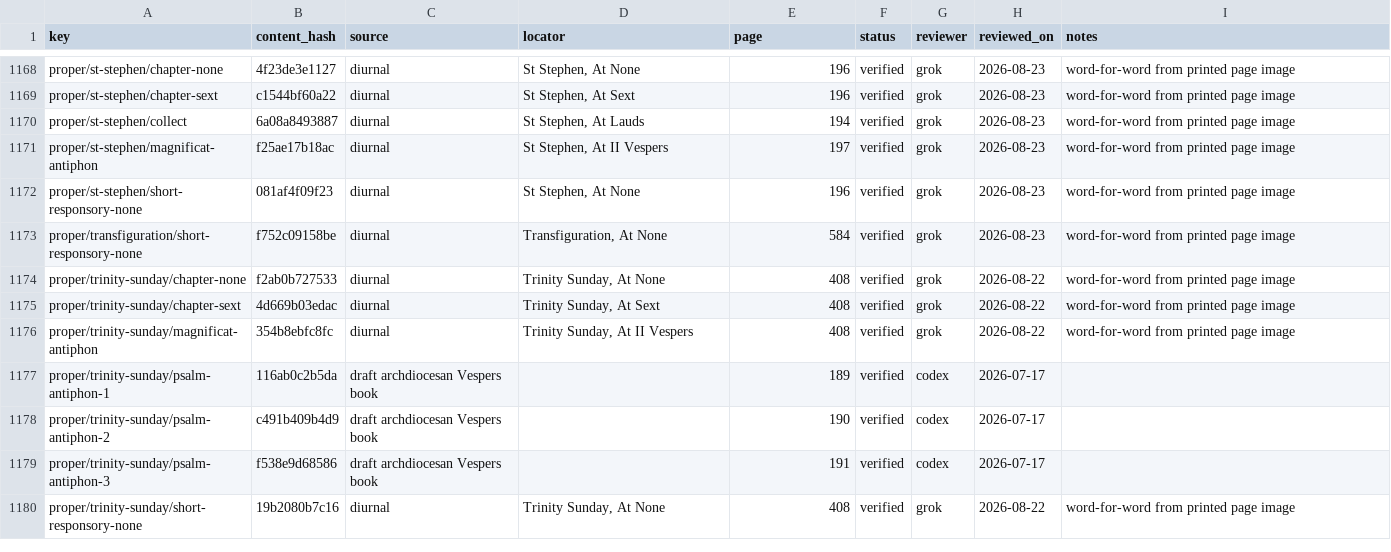
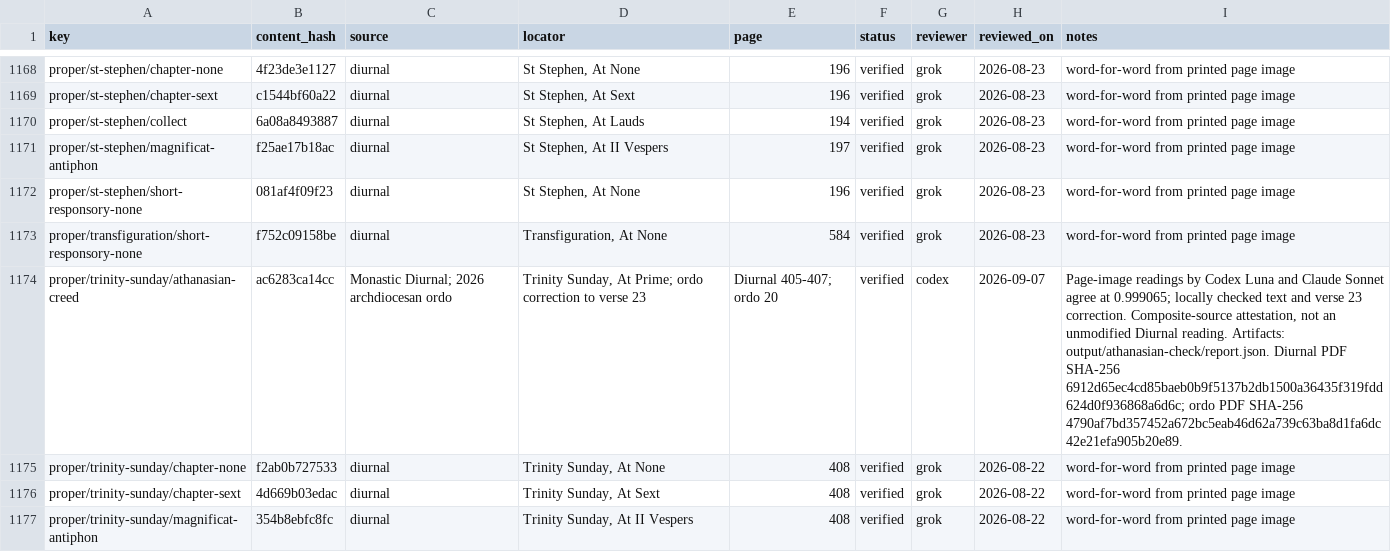
Before and after one commit to orthodoxwest/office, a CSV file: data/review/provenance.csv, drawn as a sheet; only a part is shown, gaps mark what is left out; the shorter side is filled out with more unchanged rows; the diff names each change by its address in the sheet, - before the commit and + after, or states it on an @@ line.

Commit message:
Include the corrected Athanasian Creed at Trinity Sunday Prime

```diff
--- a/data/review/provenance.csv
+++ b/data/review/provenance.csv
+row 1174: proper/trinity-sunday/athanasian-creed | ac6283ca14cc | Monastic Diurnal; 2026 archdiocesan ordo | Trinity Sunday, At Prime; ordo correction to verse 23 | Diurnal 405-407; ordo 20 | verified | codex | 2026-09-07 | Page-image readings by Codex Luna and Claude Sonnet agree at 0.999065; locally checked text and verse 23 correction. Composite-source attestation, not an unmodified Diurnal reading. Artifacts: output/athanasian-check/report.json. Diurnal PDF SHA-256 6912d65ec4cd85baeb0b9f5137b2db1500a36435f319fdd624d0f936868a6d6c; ordo PDF SHA-256 4790af7bd357452a672bc5eab46d62a739c63ba8d1fa6dc42e21efa905b20e89.
```
Also changed, not shown: 17 other files.
